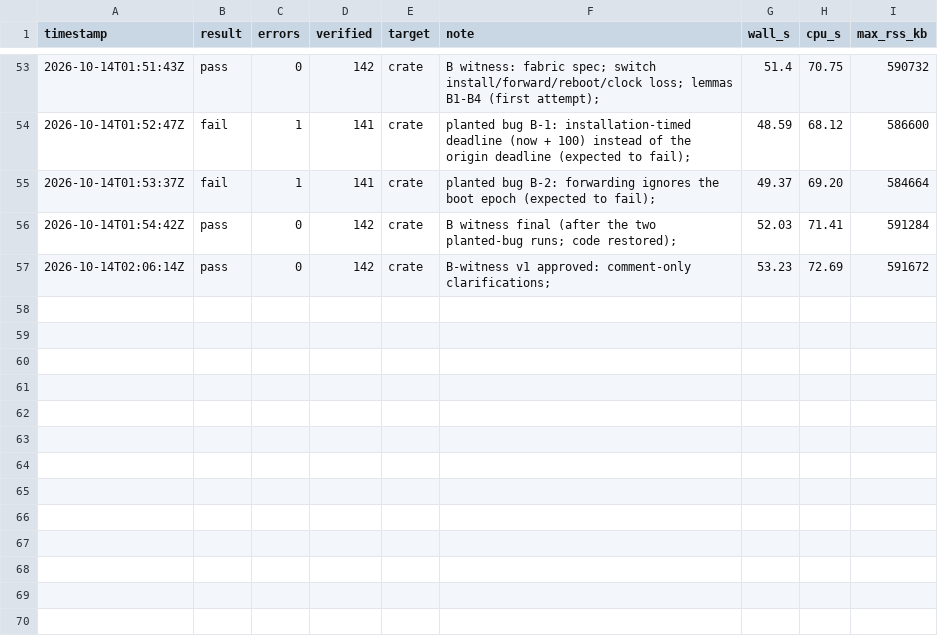
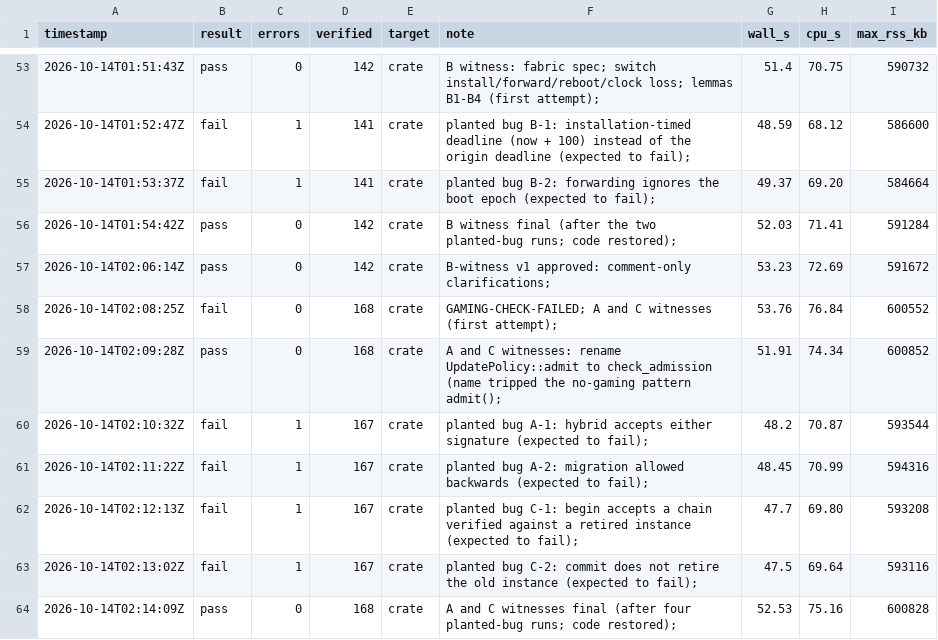
Before and after one commit to Souheirmer/authority_core, a CSV file: logs/verus_runs.csv, drawn as a sheet; only a part is shown, gaps mark what is left out; the diff names each change by its address in the sheet, - before the commit and + after, or states it on an @@ line.

```diff
--- a/logs/verus_runs.csv
+++ b/logs/verus_runs.csv
+row 58: 2026-10-14T02:08:25Z | fail | 0 | 168 | crate | GAMING-CHECK-FAILED; A and C witnesses (first attempt); | 53.76 | 76.84 | 600552
+row 59: 2026-10-14T02:09:28Z | pass | 0 | 168 | crate | A and C witnesses: rename UpdatePolicy::admit to check_admission (name tripped the no-gaming pattern admit(); | 51.91 | 74.34 | 600852
+row 60: 2026-10-14T02:10:32Z | fail | 1 | 167 | crate | planted bug A-1: hybrid accepts either signature (expected to fail); | 48.2 | 70.87 | 593544
+row 61: 2026-10-14T02:11:22Z | fail | 1 | 167 | crate | planted bug A-2: migration allowed backwards (expected to fail); | 48.45 | 70.99 | 594316
+row 62: 2026-10-14T02:12:13Z | fail | 1 | 167 | crate | planted bug C-1: begin accepts a chain verified against a retired instance (expected to fail); | 47.7 | 69.80 | 593208
+row 63: 2026-10-14T02:13:02Z | fail | 1 | 167 | crate | planted bug C-2: commit does not retire the old instance (expected to fail); | 47.5 | 69.64 | 593116
+row 64: 2026-10-14T02:14:09Z | pass | 0 | 168 | crate | A and C witnesses final (after four planted-bug runs; code restored); | 52.53 | 75.16 | 600828
```
Also changed, not shown: 20 other files.
